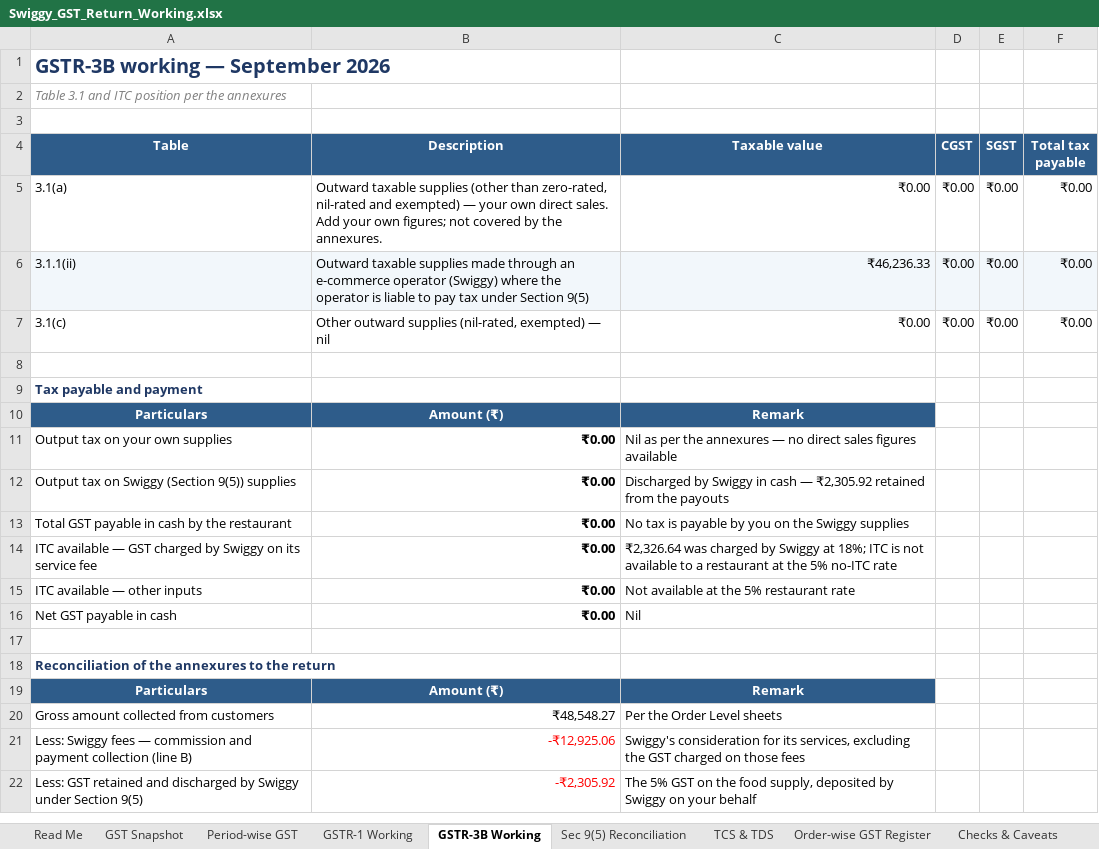
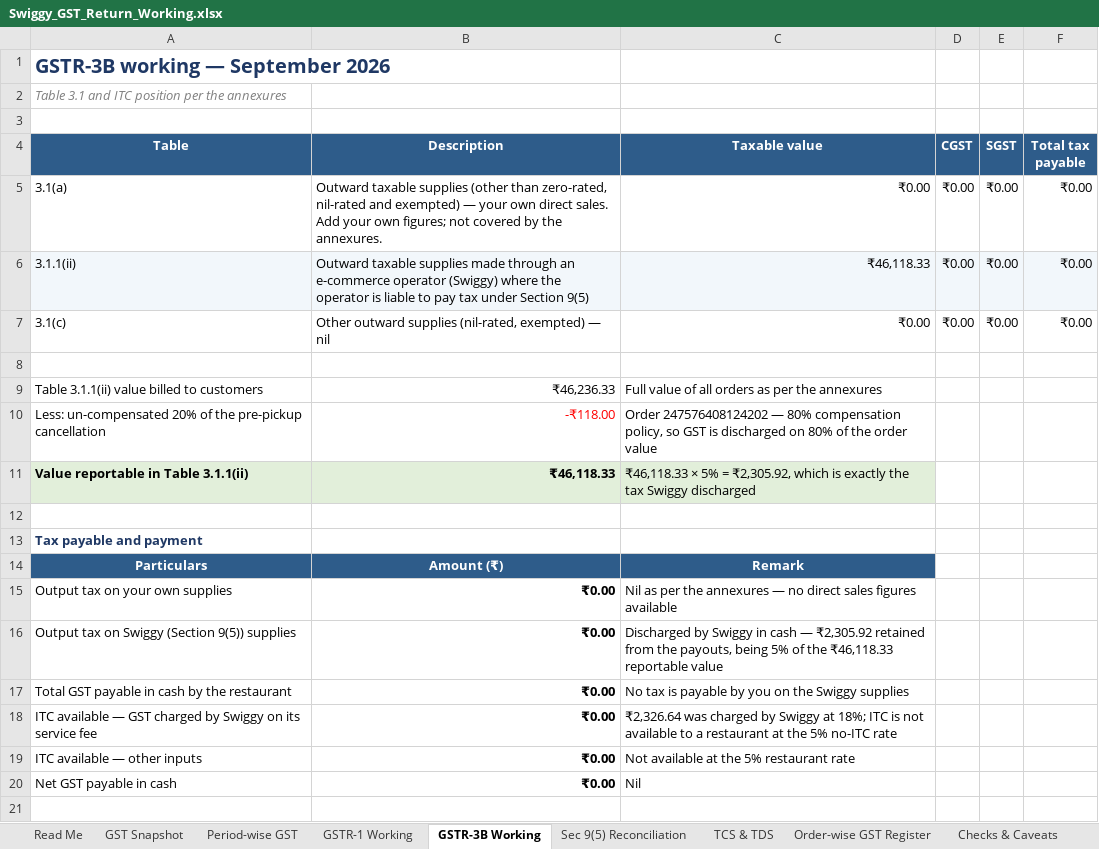
Before and after one commit to naimesharena/swiggy, an Excel workbook: reports/Swiggy_GST_Return_Working.xlsx, sheet GSTR-3B Working, drawn as a sheet; only a part is shown; the shorter side is filled out with more unchanged rows; values as stored, in another font and other column widths than the file's, no borders; addresses are those after the commit; the diff names each change by its address in the sheet, - before the commit and + after, or states it on an @@ line.

```diff
--- a/reports/Swiggy_GST_Return_Working.xlsx (sheet GSTR-3B Working)
+++ b/reports/Swiggy_GST_Return_Working.xlsx (sheet GSTR-3B Working)
-C6 (Taxable value): ₹46,236.33
+C6 (Taxable value): ₹46,118.33
+row 8: (empty)
+row 9: Table 3.1.1(ii) value billed to customers | ₹46,236.33 | Full value of all orders as per the annexures
+row 10: Less: un-compensated 20% of the pre-pickup cancellation | -₹118.00 | Order 247576408124202 — 80% compensation policy, so GST is discharged on 80% of the order value
+row 11: Value reportable in Table 3.1.1(ii) | ₹46,118.33 | ₹46,118.33 × 5% = ₹2,305.92, which is exactly the tax Swiggy discharged
-C16 (Taxable value): …from the payouts
+C16 (Taxable value): …from the payouts, being 5% of the ₹46,118.33 reportable value
```
Also changed, not shown: sheet Sec 9(5) Reconciliation, sheet Order-wise GST Register, sheet Period-wise GST, sheet GSTR-1 Working, sheet Checks & Caveats, sheet GST Snapshot, 2 more sheets, reports/Swiggy_Consolidated_Report.xlsx, 3 other files.
